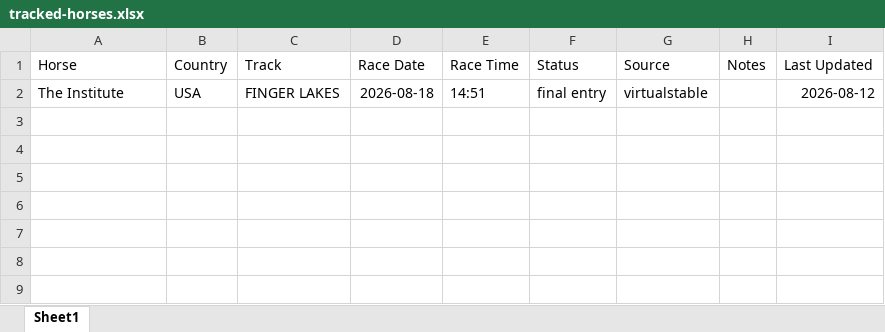
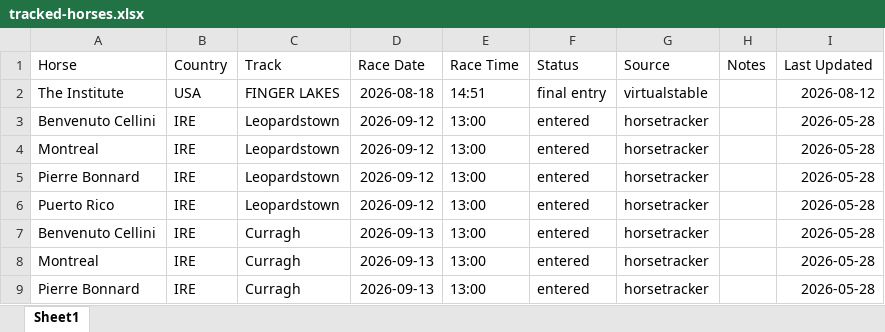
Before and after one commit to coop1st/agent-racing-scout, an Excel workbook: data/tracked/tracked-horses.xlsx, sheet Sheet1, drawn as a sheet; values as stored, in another font and other column widths than the file's, no borders; the diff names each change by its address in the sheet, - before the commit and + after, or states it on an @@ line.

```diff
--- a/data/tracked/tracked-horses.xlsx (sheet Sheet1)
+++ b/data/tracked/tracked-horses.xlsx (sheet Sheet1)
+row 3: Benvenuto Cellini | IRE | Leopardstown | 2026-09-12 | 13:00 | entered | horsetracker |  | 2026-05-28
+row 4: Montreal | IRE | Leopardstown | 2026-09-12 | 13:00 | entered | horsetracker |  | 2026-05-28
+row 5: Pierre Bonnard | IRE | Leopardstown | 2026-09-12 | 13:00 | entered | horsetracker |  | 2026-05-28
+row 6: Puerto Rico | IRE | Leopardstown | 2026-09-12 | 13:00 | entered | horsetracker |  | 2026-05-28
+row 7: Benvenuto Cellini | IRE | Curragh | 2026-09-13 | 13:00 | entered | horsetracker |  | 2026-05-28
+row 8: Montreal | IRE | Curragh | 2026-09-13 | 13:00 | entered | horsetracker |  | 2026-05-28
+row 9: Pierre Bonnard | IRE | Curragh | 2026-09-13 | 13:00 | entered | horsetracker |  | 2026-05-28
```
Also changed, not shown: 1 other file.
